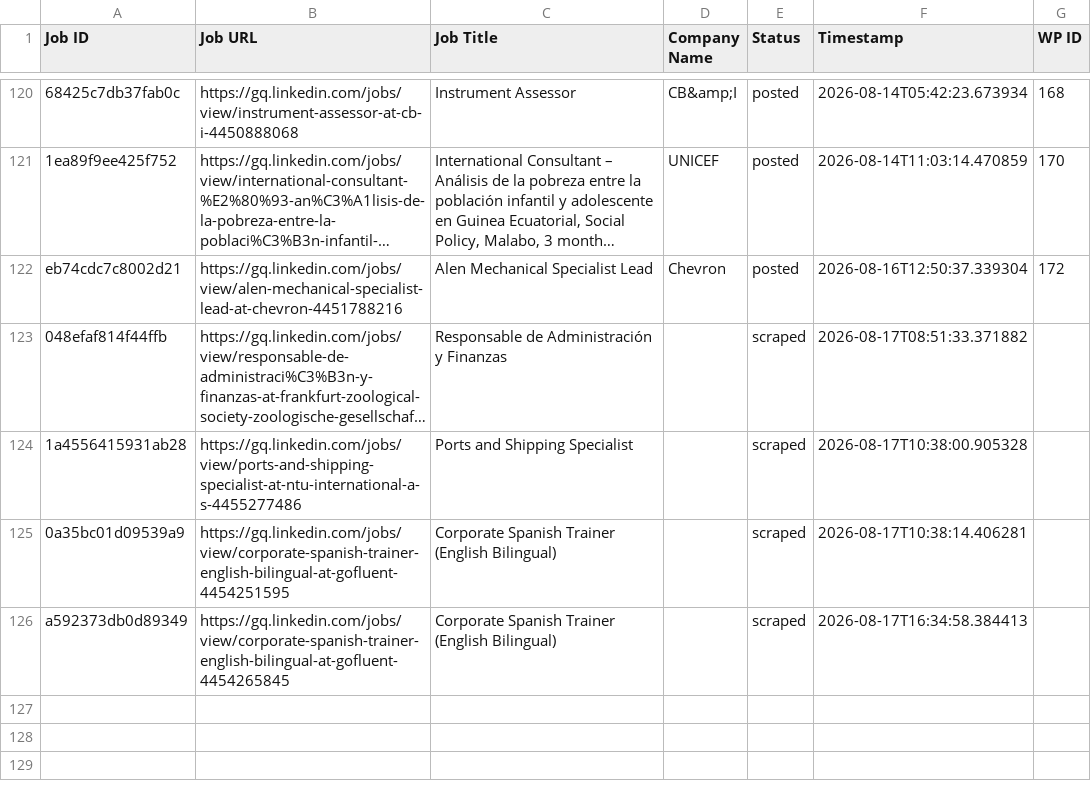
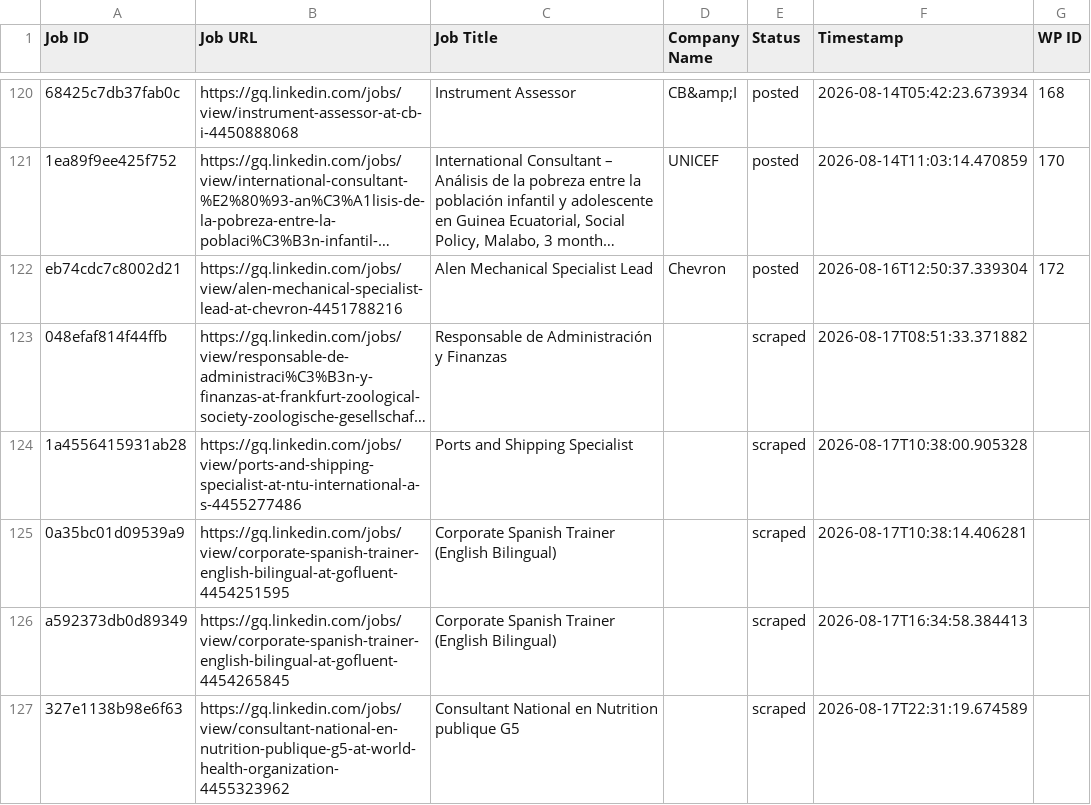
Before and after one commit to innovationinc2000/gq, a CSV file: processed_jobs.csv, drawn as a sheet; only a part is shown, gaps mark what is left out; long unchanged cells end in …; the diff names each change by its address in the sheet, - before the commit and + after, or states it on an @@ line.

```diff
--- a/processed_jobs.csv
+++ b/processed_jobs.csv
+row 127: 327e1138b98e6f63 | https://gq.linkedin.com/jobs/view/consultant-national-en-nutrition-publique-g5-at-world-health-organization-4455323962 | Consultant National en Nutrition publique G5 |  | scraped | 2026-08-17T22:31:19.674589
```
